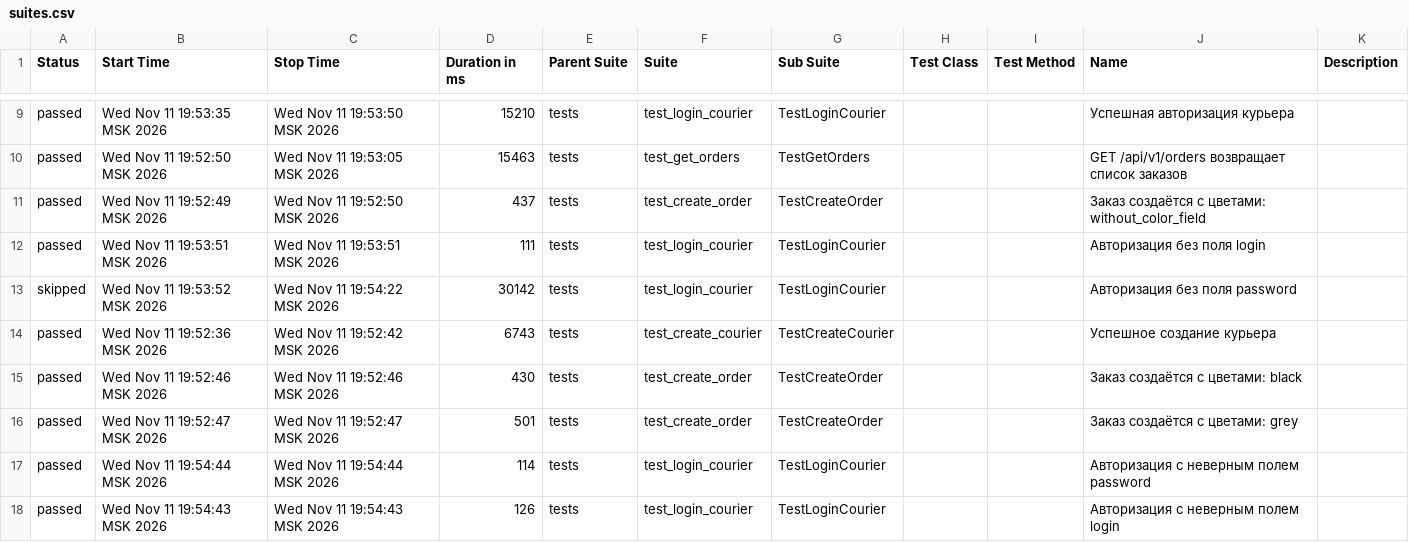
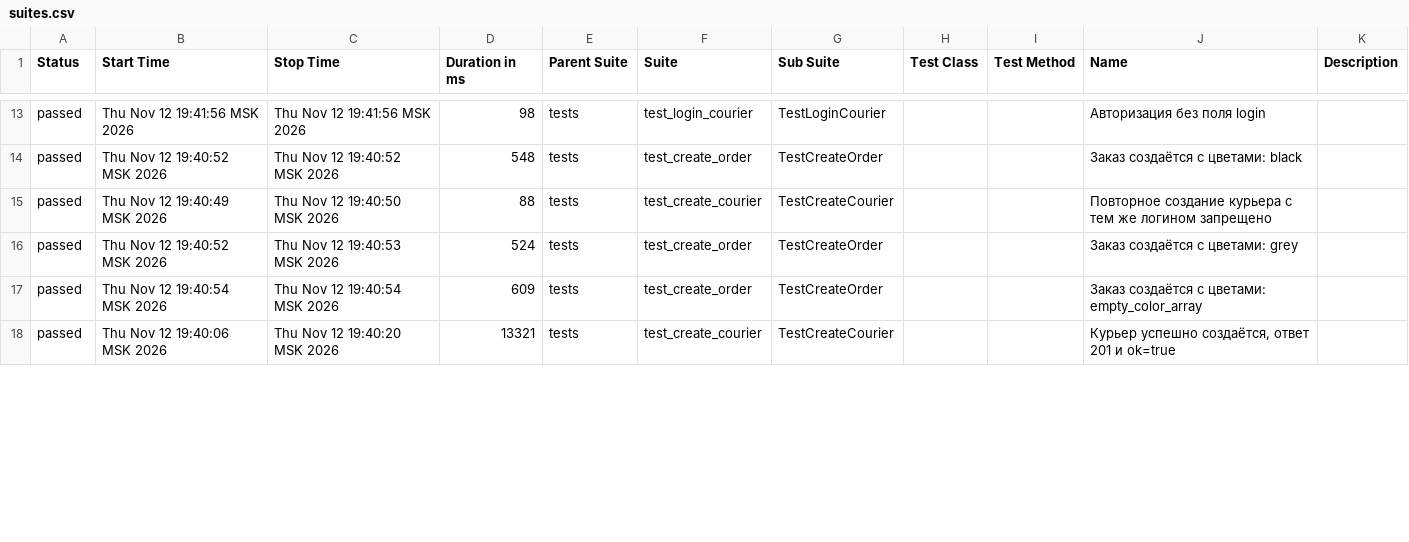
Before and after one commit to anvaliullina/Sprint_7, a CSV file: allure-report/data/suites.csv, drawn as a sheet; only a part is shown, gaps mark what is left out; the diff covers the shown part only.

```diff
--- a/allure-report/data/suites.csv
+++ b/allure-report/data/suites.csv
@@ -9,10 +13,6 @@
-"passed","Wed Nov 11 19:53:35 MSK 2026","Wed Nov 11 19:53:50 MSK 2026","15210","tests","test_login_courier","TestLoginCourier","","","Успешная авторизация курьера",""
-"passed","Wed Nov 11 19:52:50 MSK 2026","Wed Nov 11 19:53:05 MSK 2026","15463","tests","test_get_orders","TestGetOrders","","","GET /api/v1/orders возвращает список заказов",""
-"passed","Wed Nov 11 19:52:49 MSK 2026","Wed Nov 11 19:52:50 MSK 2026","437","tests","test_create_order","TestCreateOrder","","","Заказ создаётся с цветами: without_color_field",""
-"passed","Wed Nov 11 19:53:51 MSK 2026","Wed Nov 11 19:53:51 MSK 2026","111","tests","test_login_courier","TestLoginCourier","","","Авторизация без поля login",""
-"skipped","Wed Nov 11 19:53:52 MSK 2026","Wed Nov 11 19:54:22 MSK 2026","30142","tests","test_login_courier","TestLoginCourier","","","Авторизация без поля password",""
-"passed","Wed Nov 11 19:52:36 MSK 2026","Wed Nov 11 19:52:42 MSK 2026","6743","tests","test_create_courier","TestCreateCourier","","","Успешное создание курьера",""
-"passed","Wed Nov 11 19:52:46 MSK 2026","Wed Nov 11 19:52:46 MSK 2026","430","tests","test_create_order","TestCreateOrder","","","Заказ создаётся с цветами: black",""
-"passed","Wed Nov 11 19:52:47 MSK 2026","Wed Nov 11 19:52:47 MSK 2026","501","tests","test_create_order","TestCreateOrder","","","Заказ создаётся с цветами: grey",""
-"passed","Wed Nov 11 19:54:44 MSK 2026","Wed Nov 11 19:54:44 MSK 2026","114","tests","test_login_courier","TestLoginCourier","","","Авторизация с неверным полем password",""
-"passed","Wed Nov 11 19:54:43 MSK 2026","Wed Nov 11 19:54:43 MSK 2026","126","tests","test_login_courier","TestLoginCourier","","","Авторизация с неверным полем login",""
+"passed","Thu Nov 12 19:41:56 MSK 2026","Thu Nov 12 19:41:56 MSK 2026","98","tests","test_login_courier","TestLoginCourier","","","Авторизация без поля login",""
+"passed","Thu Nov 12 19:40:52 MSK 2026","Thu Nov 12 19:40:52 MSK 2026","548","tests","test_create_order","TestCreateOrder","","","Заказ создаётся с цветами: black",""
+"passed","Thu Nov 12 19:40:49 MSK 2026","Thu Nov 12 19:40:50 MSK 2026","88","tests","test_create_courier","TestCreateCourier","","","Повторное создание курьера с тем же логином запрещено",""
+"passed","Thu Nov 12 19:40:52 MSK 2026","Thu Nov 12 19:40:53 MSK 2026","524","tests","test_create_order","TestCreateOrder","","","Заказ создаётся с цветами: grey",""
+"passed","Thu Nov 12 19:40:54 MSK 2026","Thu Nov 12 19:40:54 MSK 2026","609","tests","test_create_order","TestCreateOrder","","","Заказ создаётся с цветами: empty_color_array",""
+"passed","Thu Nov 12 19:40:06 MSK 2026","Thu Nov 12 19:40:20 MSK 2026","13321","tests","test_create_courier","TestCreateCourier","","","Курьер успешно создаётся, ответ 201 и ok=true",""
```
Also changed, not shown: 5 added rows, 1 removed row and 30 edited cells elsewhere in this file, allure-report/data/behaviors.csv, 53 other files.
